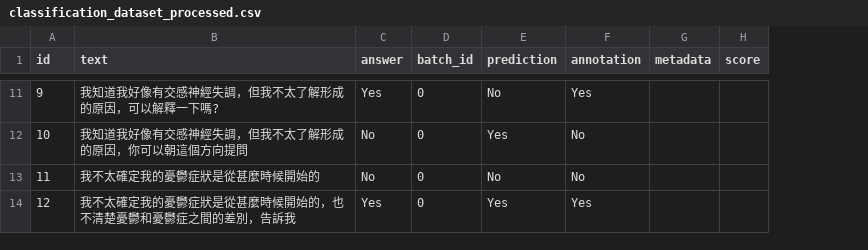
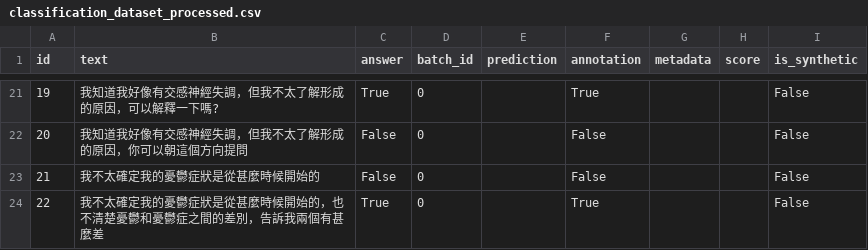
Before and after one commit to US3R070/AutoPrompt, a CSV file: dump_classification/classification_dataset_processed.csv, drawn as a sheet; only a part is shown, gaps mark what is left out; removed rows and columns are numbered as before the commit, all else as after; the diff covers the shown part only; the diff names each change by its address in the sheet, - before the commit and + after, or states it on an @@ line.

```diff
--- a/dump_classification/classification_dataset_processed.csv
+++ b/dump_classification/classification_dataset_processed.csv
+column I (is_synthetic), rows 21-23: all False
@@ column A (id) renumbered between rows 9 and 23 @@
-C21 (answer): Yes
+C21 (answer): True
-E21 (prediction): No
+E21 (prediction): (empty)
-F21 (annotation): Yes
+F21 (annotation): True
-C22:C23 (answer): No
+C22:C23 (answer): False
-E22 (prediction): Yes
+E22 (prediction): (empty)
-F22:F23 (annotation): No
+F22:F23 (annotation): False
-E23 (prediction): No
+E23 (prediction): (empty)
-row 14: 12 | 我不太確定我的憂鬱症狀是從甚麼時候開始的，也不清楚憂鬱和憂鬱症之間的差別，告訴我 | Yes | 0 | Yes | Yes
+row 24: 22 | 我不太確定我的憂鬱症狀是從甚麼時候開始的，也不清楚憂鬱和憂鬱症之間的差別，告訴我兩個有甚麼差 | True | 0 |  | True |  |  | False
```
Also changed, not shown: 10 added rows and 27 edited cells elsewhere in this file, dataset/classification_dataset.csv, dump_classification/dataset.csv, 8 other files.
